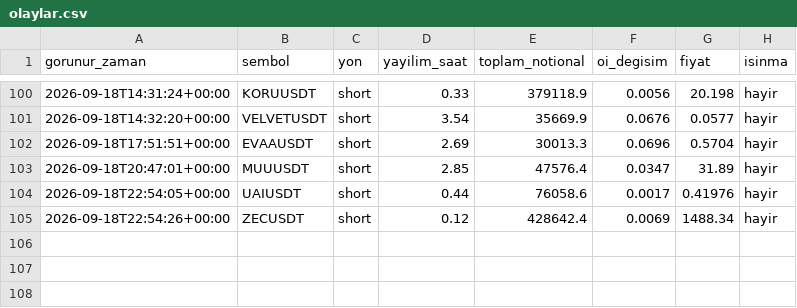
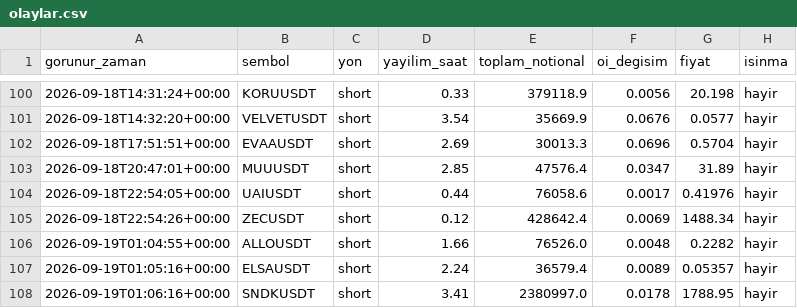
Before and after one commit to varmlx26/balina-dedektor, a CSV file: olaylar.csv, drawn as a sheet; only a part is shown, gaps mark what is left out; the diff names each change by its address in the sheet, - before the commit and + after, or states it on an @@ line.

```diff
--- a/olaylar.csv
+++ b/olaylar.csv
+row 106: 2026-09-19T01:04:55+00:00 | ALLOUSDT | short | 1.66 | 76526.0 | 0.0048 | 0.2282 | hayir
+row 107: 2026-09-19T01:05:16+00:00 | ELSAUSDT | short | 2.24 | 36579.4 | 0.0089 | 0.05357 | hayir
+row 108: 2026-09-19T01:06:16+00:00 | SNDKUSDT | short | 3.41 | 2380997.0 | 0.0178 | 1788.95 | hayir
```
Also changed, not shown: 2 other files.
